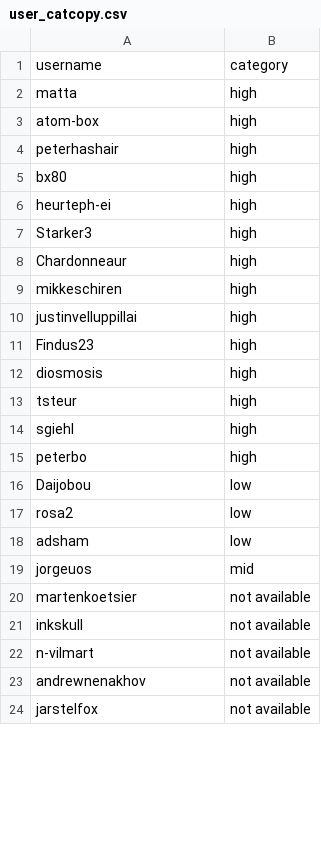
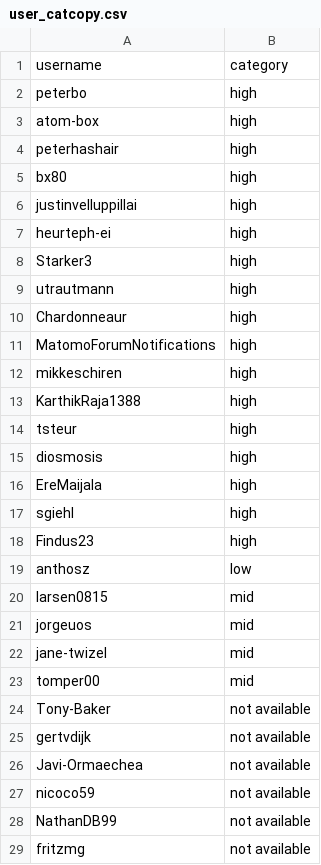
Before and after one commit to yeaminurr/GitHubDataViz, a CSV file: static/matomo/user_catcopy.csv, drawn as a sheet; only a part is shown; the diff covers the shown part only.

```diff
--- a/static/matomo/user_catcopy.csv
+++ b/static/matomo/user_catcopy.csv
@@ -1,3 +1,3 @@
 username,category
-matta,high
+peterbo,high
 atom-box,high
@@ -5,20 +5,25 @@ peterhashair,high
 bx80,high
+justinvelluppillai,high
 heurteph-ei,high
 Starker3,high
+utrautmann,high
 Chardonneaur,high
+MatomoForumNotifications,high
 mikkeschiren,high
-justinvelluppillai,high
+KarthikRaja1388,high
+tsteur,high
+diosmosis,high
+EreMaijala,high
+sgiehl,high
 Findus23,high
-diosmosis,high
-tsteur,high
-sgiehl,high
-peterbo,high
-Daijobou,low
-rosa2,low
-adsham,low
+anthosz,low
+larsen0815,mid
 jorgeuos,mid
-martenkoetsier,not available
-inkskull,not available
-n-vilmart,not available
-andrewnenakhov,not available
-jarstelfox,not available
+jane-twizel,mid
+tomper00,mid
+Tony-Baker,not available
+gertvdijk,not available
+Javi-Ormaechea,not available
+nicoco59,not available
+NathanDB99,not available
+fritzmg,not available
```
Also changed, not shown: 4 added rows, 13 removed rows and 12 edited cells elsewhere in this file, static/git/issue_pull.csv, static/haystack/issue_pull.csv, 8 other files.
